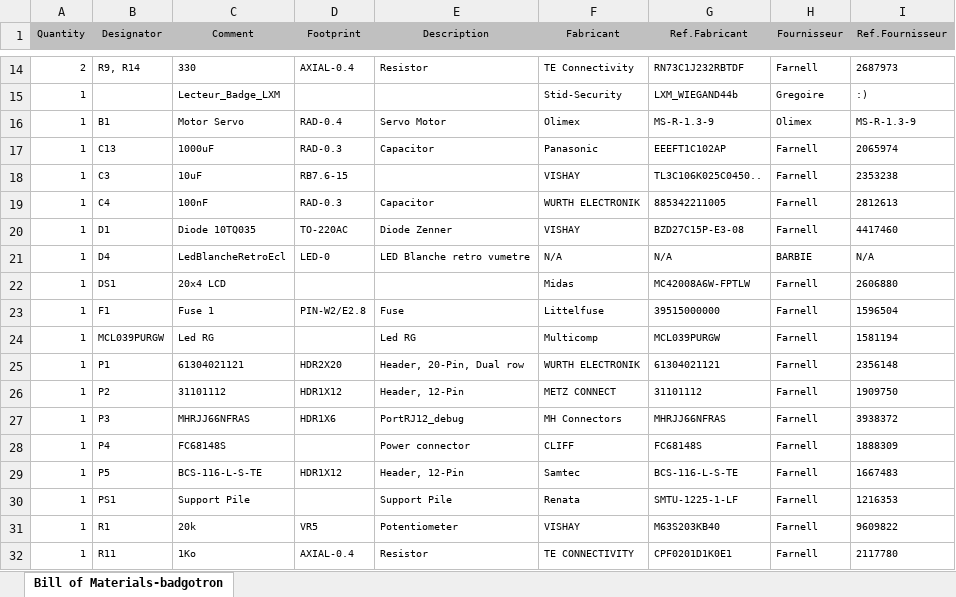
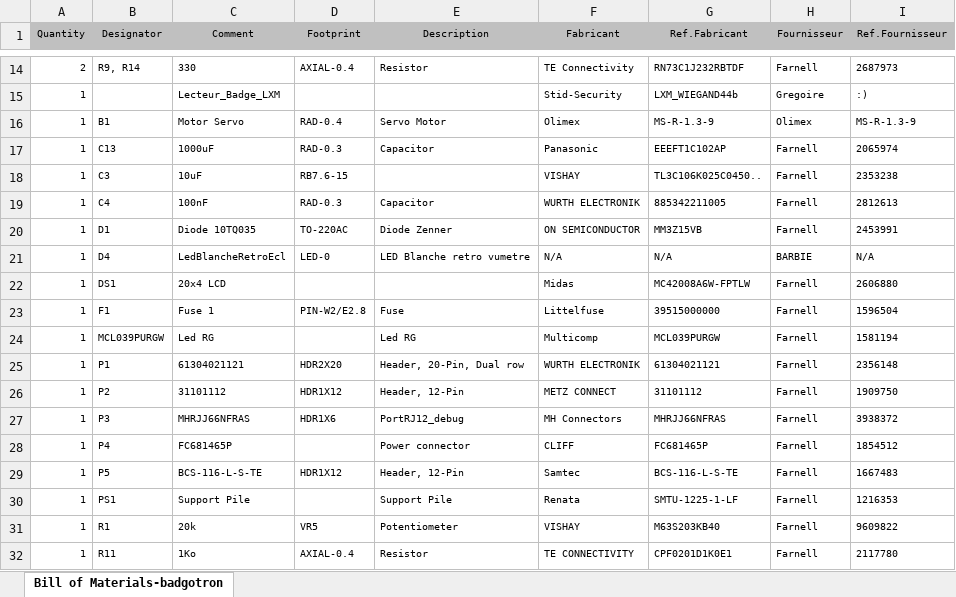
Before and after one commit to D4ryl00/42-badgotron, an Excel workbook: BADGOTRON/Project Outputs for badgotron/BOM/Bill of Materials-badgotron.xlsx, sheet Bill of Materials-badgotron, drawn as a sheet; only a part is shown, gaps mark what is left out; values as stored, in another font and other column widths than the file's, no borders; the diff names each change by its address in the sheet, - before the commit and + after, or states it on an @@ line.

```diff
--- a/BADGOTRON/Project Outputs for badgotron/BOM/Bill of Materials-badgotron.xlsx (sheet Bill of Materials-badgotron)
+++ b/BADGOTRON/Project Outputs for badgotron/BOM/Bill of Materials-badgotron.xlsx (sheet Bill of Materials-badgotron)
-F20 (Fabricant): VISHAY
+F20 (Fabricant): ON SEMICONDUCTOR
-G20 (Ref.Fabricant): BZD27C15P-E3-08
+G20 (Ref.Fabricant): MM3Z15VB
-I20 (Ref.Fournisseur): 4417460
+I20 (Ref.Fournisseur): 2453991
-C28 (Comment): FC68148S
+C28 (Comment): FC681465P
-G28 (Ref.Fabricant): FC68148S
+G28 (Ref.Fabricant): FC681465P
-I28 (Ref.Fournisseur): 1888309
+I28 (Ref.Fournisseur): 1854512
```
Also changed, not shown: 4 other files.
